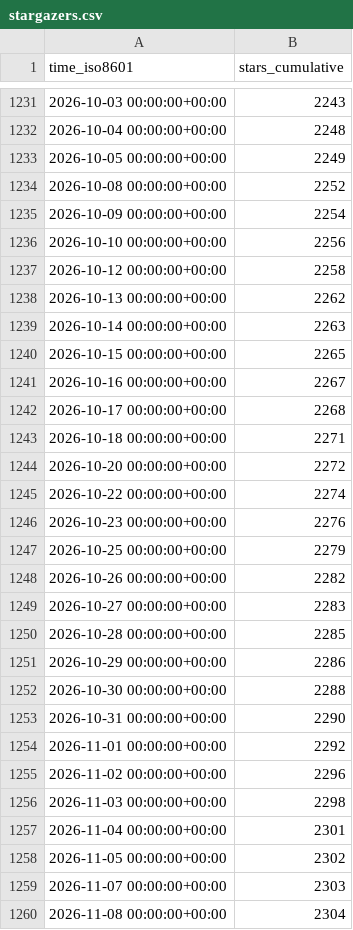
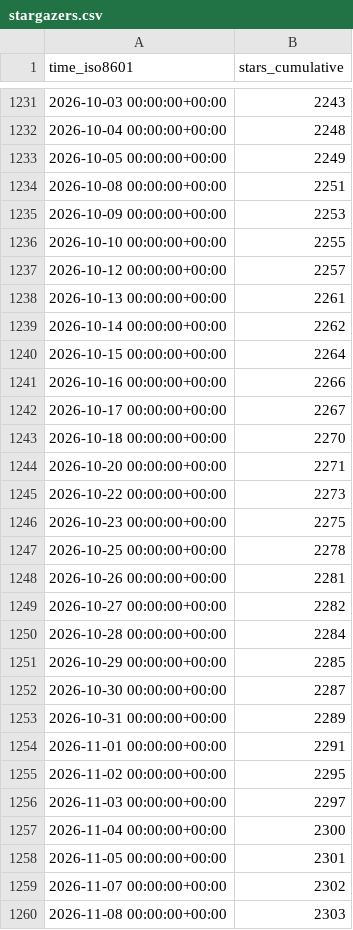
Before and after one commit to maplibre/repo-stats, a CSV file: maplibre/maplibre-native/ghrs-data/stargazers.csv, drawn as a sheet; only a part is shown, gaps mark what is left out; the diff covers the shown part only.

```diff
--- a/maplibre/maplibre-native/ghrs-data/stargazers.csv
+++ b/maplibre/maplibre-native/ghrs-data/stargazers.csv
@@ -1233,28 +1233,28 @@ time_iso8601,stars_cumulative
 2026-10-05 00:00:00+00:00,2249
-2026-10-08 00:00:00+00:00,2252
-2026-10-09 00:00:00+00:00,2254
-2026-10-10 00:00:00+00:00,2256
-2026-10-12 00:00:00+00:00,2258
-2026-10-13 00:00:00+00:00,2262
-2026-10-14 00:00:00+00:00,2263
-2026-10-15 00:00:00+00:00,2265
-2026-10-16 00:00:00+00:00,2267
-2026-10-17 00:00:00+00:00,2268
-2026-10-18 00:00:00+00:00,2271
-2026-10-20 00:00:00+00:00,2272
-2026-10-22 00:00:00+00:00,2274
-2026-10-23 00:00:00+00:00,2276
-2026-10-25 00:00:00+00:00,2279
-2026-10-26 00:00:00+00:00,2282
-2026-10-27 00:00:00+00:00,2283
-2026-10-28 00:00:00+00:00,2285
-2026-10-29 00:00:00+00:00,2286
-2026-10-30 00:00:00+00:00,2288
-2026-10-31 00:00:00+00:00,2290
-2026-11-01 00:00:00+00:00,2292
-2026-11-02 00:00:00+00:00,2296
-2026-11-03 00:00:00+00:00,2298
-2026-11-04 00:00:00+00:00,2301
-2026-11-05 00:00:00+00:00,2302
-2026-11-07 00:00:00+00:00,2303
-2026-11-08 00:00:00+00:00,2304
+2026-10-08 00:00:00+00:00,2251
+2026-10-09 00:00:00+00:00,2253
+2026-10-10 00:00:00+00:00,2255
+2026-10-12 00:00:00+00:00,2257
+2026-10-13 00:00:00+00:00,2261
+2026-10-14 00:00:00+00:00,2262
+2026-10-15 00:00:00+00:00,2264
+2026-10-16 00:00:00+00:00,2266
+2026-10-17 00:00:00+00:00,2267
+2026-10-18 00:00:00+00:00,2270
+2026-10-20 00:00:00+00:00,2271
+2026-10-22 00:00:00+00:00,2273
+2026-10-23 00:00:00+00:00,2275
+2026-10-25 00:00:00+00:00,2278
+2026-10-26 00:00:00+00:00,2281
+2026-10-27 00:00:00+00:00,2282
+2026-10-28 00:00:00+00:00,2284
+2026-10-29 00:00:00+00:00,2285
+2026-10-30 00:00:00+00:00,2287
+2026-10-31 00:00:00+00:00,2289
+2026-11-01 00:00:00+00:00,2291
+2026-11-02 00:00:00+00:00,2295
+2026-11-03 00:00:00+00:00,2297
+2026-11-04 00:00:00+00:00,2300
+2026-11-05 00:00:00+00:00,2301
+2026-11-07 00:00:00+00:00,2302
+2026-11-08 00:00:00+00:00,2303
```
Also changed, not shown: 1 added row and 8 edited cells elsewhere in this file.
